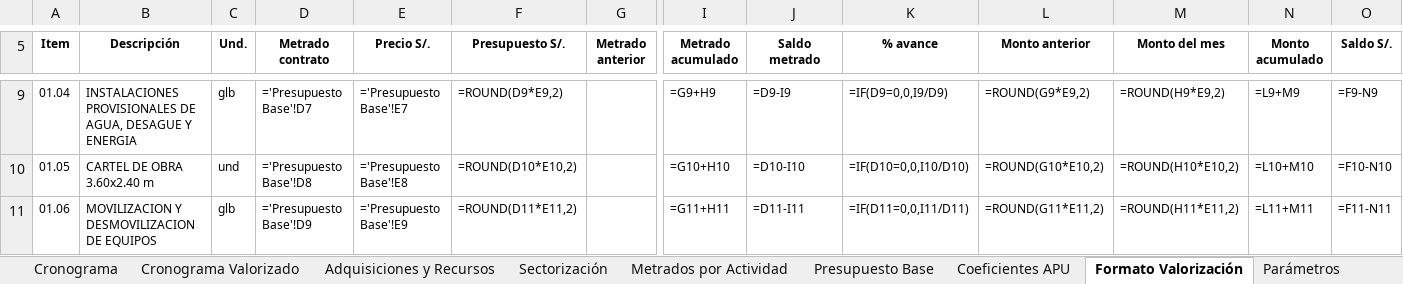
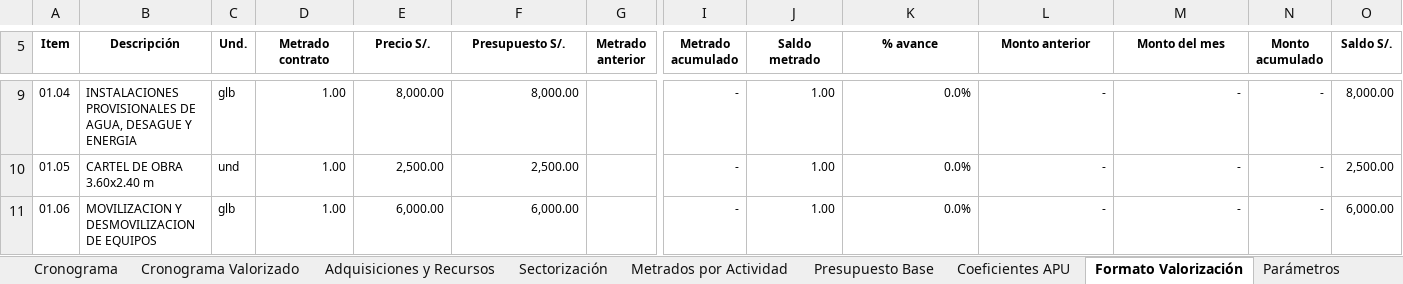
Before and after one commit to Lizzz7/BIM-IA, an Excel workbook: 5_Documentacion/Cronograma_Valorizado_REP0-MOD2-R02.xlsx, sheet Formato Valorización, drawn as a sheet; only a part is shown, gaps mark what is left out; values as stored, in another font and other column widths than the file's, no borders; formulas without a stored value are shown as written; the diff covers the shown part only; the diff names each change by its address in the sheet, - before the commit and + after, or states it on an @@ line.

```diff
--- a/5_Documentacion/Cronograma_Valorizado_REP0-MOD2-R02.xlsx (sheet Formato Valorización)
+++ b/5_Documentacion/Cronograma_Valorizado_REP0-MOD2-R02.xlsx (sheet Formato Valorización)
-D9 (Metrado contrato): ='Presupuesto Base'!D7
+D9 (Metrado contrato): 1.00
-E9 (Precio S/.): ='Presupuesto Base'!E7
+E9 (Precio S/.): 8,000.00
-F9 (Presupuesto S/.): =ROUND(D9*E9,2)
+F9 (Presupuesto S/.): 8,000.00
-I9 (Metrado acumulado): =G9+H9
+I9 (Metrado acumulado): -
-J9 (Saldo metrado): =D9-I9
+J9 (Saldo metrado): 1.00
-K9 (% avance): =IF(D9=0,0,I9/D9)
+K9 (% avance): 0.0%
-L9 (Monto anterior): =ROUND(G9*E9,2)
+L9 (Monto anterior): -
-M9 (Monto del mes): =ROUND(H9*E9,2)
+M9 (Monto del mes): -
-N9 (Monto acumulado): =L9+M9
+N9 (Monto acumulado): -
-O9 (Saldo S/.): =F9-N9
+O9 (Saldo S/.): 8,000.00
-D10 (Metrado contrato): ='Presupuesto Base'!D8
+D10 (Metrado contrato): 1.00
-E10 (Precio S/.): ='Presupuesto Base'!E8
+E10 (Precio S/.): 2,500.00
-F10 (Presupuesto S/.): =ROUND(D10*E10,2)
+F10 (Presupuesto S/.): 2,500.00
-I10 (Metrado acumulado): =G10+H10
+I10 (Metrado acumulado): -
-J10 (Saldo metrado): =D10-I10
+J10 (Saldo metrado): 1.00
-K10 (% avance): =IF(D10=0,0,I10/D10)
+K10 (% avance): 0.0%
-L10 (Monto anterior): =ROUND(G10*E10,2)
+L10 (Monto anterior): -
-M10 (Monto del mes): =ROUND(H10*E10,2)
+M10 (Monto del mes): -
-N10 (Monto acumulado): =L10+M10
+N10 (Monto acumulado): -
-O10 (Saldo S/.): =F10-N10
+O10 (Saldo S/.): 2,500.00
-D11 (Metrado contrato): ='Presupuesto Base'!D9
+D11 (Metrado contrato): 1.00
-E11 (Precio S/.): ='Presupuesto Base'!E9
+E11 (Precio S/.): 6,000.00
-F11 (Presupuesto S/.): =ROUND(D11*E11,2)
+F11 (Presupuesto S/.): 6,000.00
-I11 (Metrado acumulado): =G11+H11
+I11 (Metrado acumulado): -
-J11 (Saldo metrado): =D11-I11
+J11 (Saldo metrado): 1.00
-K11 (% avance): =IF(D11=0,0,I11/D11)
+K11 (% avance): 0.0%
-L11 (Monto anterior): =ROUND(G11*E11,2)
+L11 (Monto anterior): -
-M11 (Monto del mes): =ROUND(H11*E11,2)
+M11 (Monto del mes): -
-N11 (Monto acumulado): =L11+M11
+N11 (Monto acumulado): -
-O11 (Saldo S/.): =F11-N11
+O11 (Saldo S/.): 6,000.00
```
Also changed, not shown: 6 added rows, 6 removed rows and 583 edited cells elsewhere in this sheet, sheet Metrados por Actividad, sheet Cronograma Valorizado, sheet Cronograma, sheet Adquisiciones y Recursos, sheet Presupuesto Base, charts or pictures, 42 other files.
